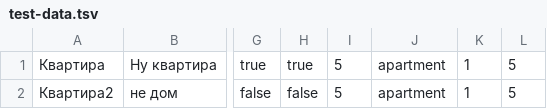
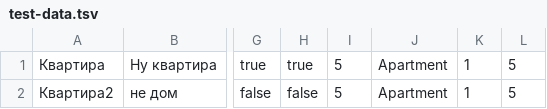
Before and after one commit to timpo15/271133-six-cities-2, a TSV file: mocks/test-data.tsv, drawn as a sheet; only a part is shown, gaps mark what is left out; the diff names each change by its address in the sheet, - before the commit and + after, or states it on an @@ line.

```diff
--- a/mocks/test-data.tsv
+++ b/mocks/test-data.tsv
-J1:J2: apartment
+J1:J2: Apartment
```
Also changed, not shown: 23 other files.
